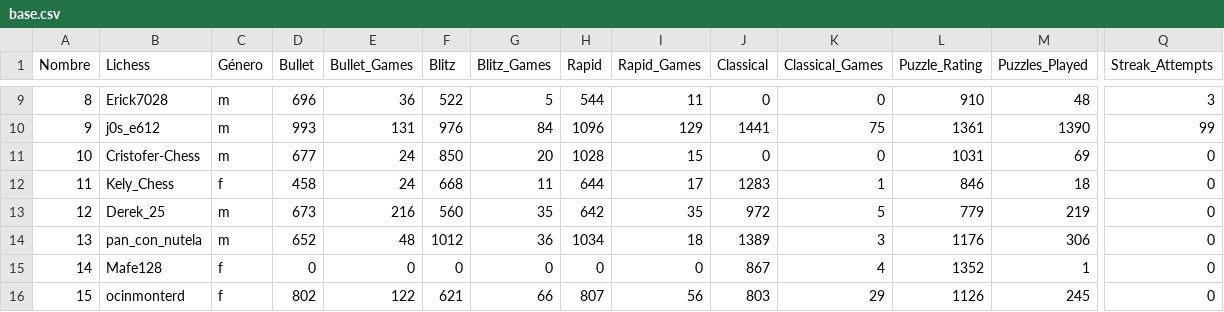
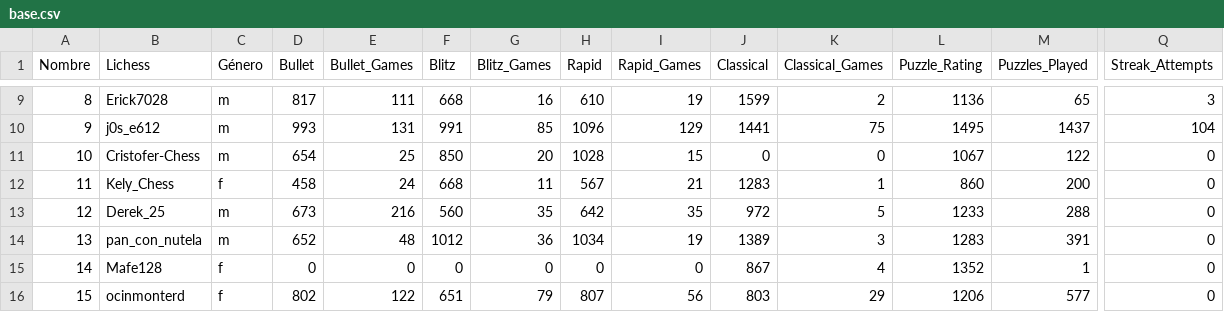
Before and after one commit to jc-altgr-dev/AjedrezNomada, a CSV file: dashboard/alyg/base.csv, drawn as a sheet; only a part is shown, gaps mark what is left out; the diff covers the shown part only; the diff names each change by its address in the sheet, - before the commit and + after, or states it on an @@ line.

```diff
--- a/dashboard/alyg/base.csv
+++ b/dashboard/alyg/base.csv
-D9 (Bullet): 696
+D9 (Bullet): 817
-E9 (Bullet_Games): 36
+E9 (Bullet_Games): 111
-F9 (Blitz): 522
+F9 (Blitz): 668
-G9 (Blitz_Games): 5
+G9 (Blitz_Games): 16
-H9 (Rapid): 544
+H9 (Rapid): 610
-I9 (Rapid_Games): 11
+I9 (Rapid_Games): 19
-J9 (Classical): 0
+J9 (Classical): 1599
-K9 (Classical_Games): 0
+K9 (Classical_Games): 2
-L9 (Puzzle_Rating): 910
+L9 (Puzzle_Rating): 1136
-M9 (Puzzles_Played): 48
+M9 (Puzzles_Played): 65
-F10 (Blitz): 976
+F10 (Blitz): 991
-G10 (Blitz_Games): 84
+G10 (Blitz_Games): 85
-L10 (Puzzle_Rating): 1361
+L10 (Puzzle_Rating): 1495
-M10 (Puzzles_Played): 1390
+M10 (Puzzles_Played): 1437
-Q10 (Streak_Attempts): 99
+Q10 (Streak_Attempts): 104
-D11 (Bullet): 677
+D11 (Bullet): 654
-E11 (Bullet_Games): 24
+E11 (Bullet_Games): 25
-L11 (Puzzle_Rating): 1031
+L11 (Puzzle_Rating): 1067
-M11 (Puzzles_Played): 69
+M11 (Puzzles_Played): 122
-H12 (Rapid): 644
+H12 (Rapid): 567
-I12 (Rapid_Games): 17
+I12 (Rapid_Games): 21
-L12 (Puzzle_Rating): 846
+L12 (Puzzle_Rating): 860
-M12 (Puzzles_Played): 18
+M12 (Puzzles_Played): 200
-L13 (Puzzle_Rating): 779
+L13 (Puzzle_Rating): 1233
-M13 (Puzzles_Played): 219
+M13 (Puzzles_Played): 288
-I14 (Rapid_Games): 18
+I14 (Rapid_Games): 19
-L14 (Puzzle_Rating): 1176
+L14 (Puzzle_Rating): 1283
-M14 (Puzzles_Played): 306
+M14 (Puzzles_Played): 391
-F16 (Blitz): 621
+F16 (Blitz): 651
-G16 (Blitz_Games): 66
+G16 (Blitz_Games): 79
-L16 (Puzzle_Rating): 1126
+L16 (Puzzle_Rating): 1206
-M16 (Puzzles_Played): 245
+M16 (Puzzles_Played): 577
```
Also changed, not shown: 42 edited cells elsewhere in this file, 4 other files.
